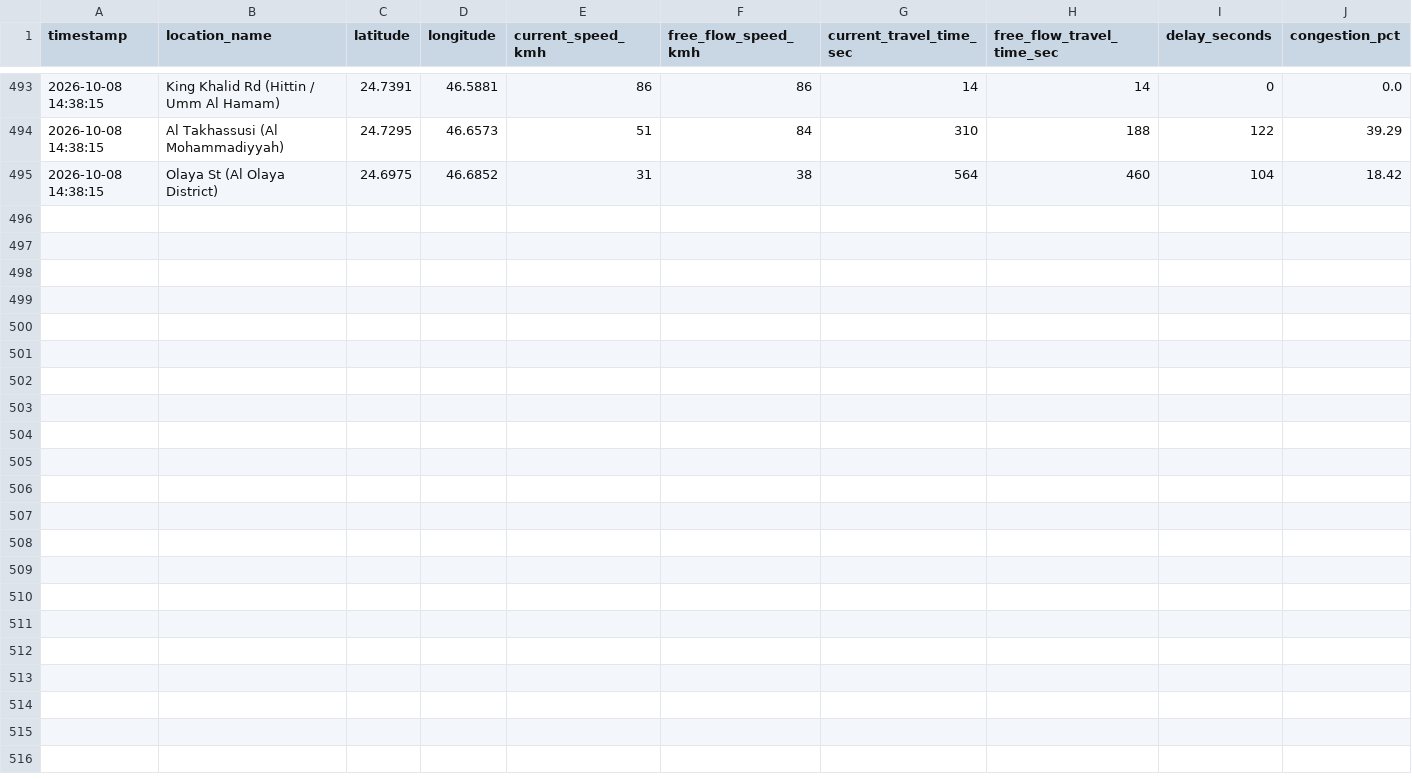
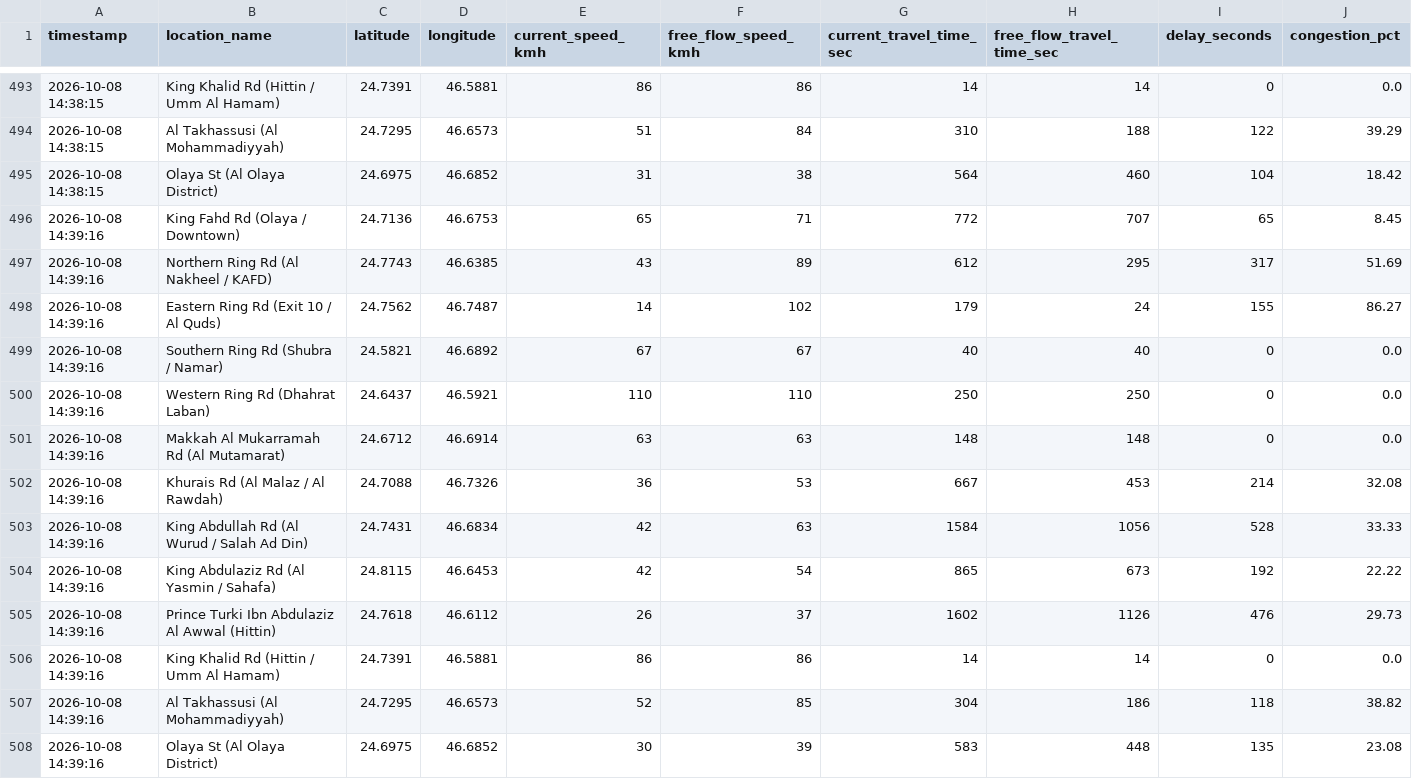
Before and after one commit to rmsmunti3/riyadh-traffic-collector, a CSV file: traffic_data.csv, drawn as a sheet; only a part is shown, gaps mark what is left out.

Commit message:
Auto-update traffic data: 2026-10-08 14:39:16

```diff
--- a/traffic_data.csv
+++ b/traffic_data.csv
@@ -495 +495,14 @@ timestamp,location_name,latitude,longitude,current_speed_kmh,free_flow_speed_kmh
 2026-10-08 14:38:15,Olaya St (Al Olaya District),24.6975,46.6852,31,38,564,460,104,18.42
+2026-10-08 14:39:16,King Fahd Rd (Olaya / Downtown),24.7136,46.6753,65,71,772,707,65,8.45
+2026-10-08 14:39:16,Northern Ring Rd (Al Nakheel / KAFD),24.7743,46.6385,43,89,612,295,317,51.69
+2026-10-08 14:39:16,Eastern Ring Rd (Exit 10 / Al Quds),24.7562,46.7487,14,102,179,24,155,86.27
+2026-10-08 14:39:16,Southern Ring Rd (Shubra / Namar),24.5821,46.6892,67,67,40,40,0,0.0
+2026-10-08 14:39:16,Western Ring Rd (Dhahrat Laban),24.6437,46.5921,110,110,250,250,0,0.0
+2026-10-08 14:39:16,Makkah Al Mukarramah Rd (Al Mutamarat),24.6712,46.6914,63,63,148,148,0,0.0
+2026-10-08 14:39:16,Khurais Rd (Al Malaz / Al Rawdah),24.7088,46.7326,36,53,667,453,214,32.08
+2026-10-08 14:39:16,King Abdullah Rd (Al Wurud / Salah Ad Din),24.7431,46.6834,42,63,1584,1056,528,33.33
+2026-10-08 14:39:16,King Abdulaziz Rd (Al Yasmin / Sahafa),24.8115,46.6453,42,54,865,673,192,22.22
+2026-10-08 14:39:16,Prince Turki Ibn Abdulaziz Al Awwal (Hittin),24.7618,46.6112,26,37,1602,1126,476,29.73
+2026-10-08 14:39:16,King Khalid Rd (Hittin / Umm Al Hamam),24.7391,46.5881,86,86,14,14,0,0.0
+2026-10-08 14:39:16,Al Takhassusi (Al Mohammadiyyah),24.7295,46.6573,52,85,304,186,118,38.82
+2026-10-08 14:39:16,Olaya St (Al Olaya District),24.6975,46.6852,30,39,583,448,135,23.08
```
